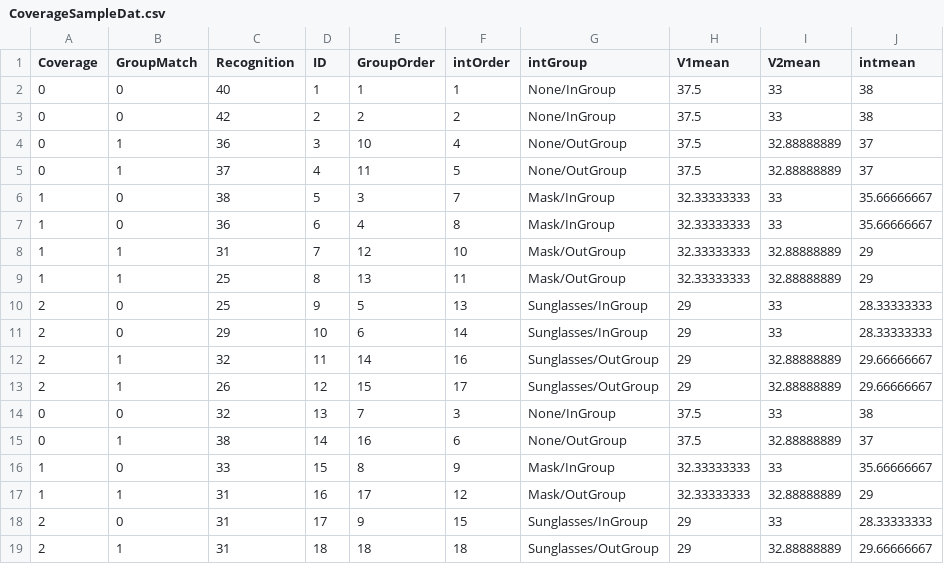
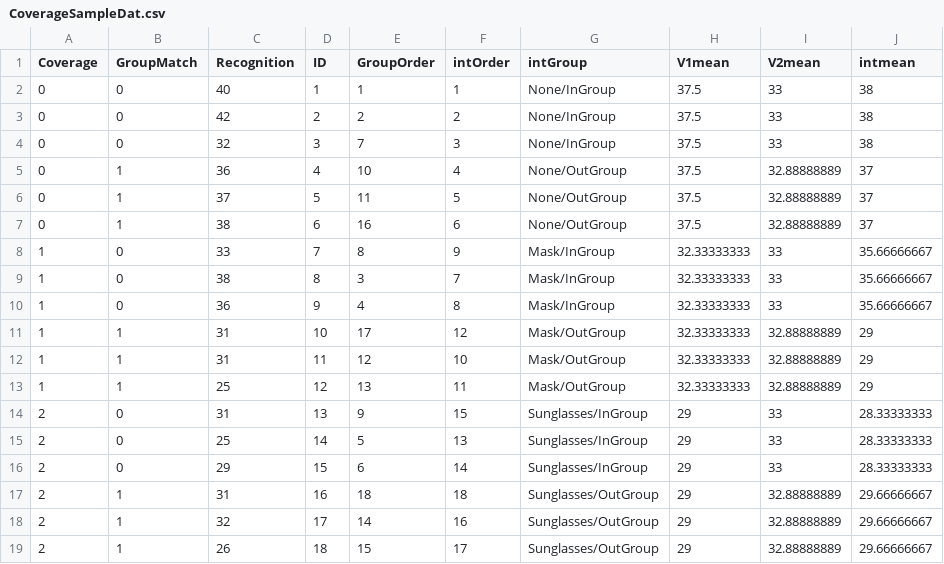
Before and after one commit to mtruelovehill/ISAP, a CSV file: docs/Data/CoverageSampleDat.csv, drawn as a sheet.

Commit message:
wk5 class data & wk4 lecture minor typos

```diff
--- a/docs/Data/CoverageSampleDat.csv
+++ b/docs/Data/CoverageSampleDat.csv
@@ -3,17 +3,17 @@ Coverage,GroupMatch,Recognition,ID,GroupOrder,intOrder,intGroup,V1mean,V2mean,in
 0,0,42,2,2,2,None/InGroup,37.5,33,38
-0,1,36,3,10,4,None/OutGroup,37.5,32.88888889,37
-0,1,37,4,11,5,None/OutGroup,37.5,32.88888889,37
-1,0,38,5,3,7,Mask/InGroup,32.33333333,33,35.66666667
-1,0,36,6,4,8,Mask/InGroup,32.33333333,33,35.66666667
-1,1,31,7,12,10,Mask/OutGroup,32.33333333,32.88888889,29
-1,1,25,8,13,11,Mask/OutGroup,32.33333333,32.88888889,29
-2,0,25,9,5,13,Sunglasses/InGroup,29,33,28.33333333
-2,0,29,10,6,14,Sunglasses/InGroup,29,33,28.33333333
-2,1,32,11,14,16,Sunglasses/OutGroup,29,32.88888889,29.66666667
-2,1,26,12,15,17,Sunglasses/OutGroup,29,32.88888889,29.66666667
-0,0,32,13,7,3,None/InGroup,37.5,33,38
-0,1,38,14,16,6,None/OutGroup,37.5,32.88888889,37
-1,0,33,15,8,9,Mask/InGroup,32.33333333,33,35.66666667
-1,1,31,16,17,12,Mask/OutGroup,32.33333333,32.88888889,29
-2,0,31,17,9,15,Sunglasses/InGroup,29,33,28.33333333
-2,1,31,18,18,18,Sunglasses/OutGroup,29,32.88888889,29.66666667
+0,0,32,3,7,3,None/InGroup,37.5,33,38
+0,1,36,4,10,4,None/OutGroup,37.5,32.88888889,37
+0,1,37,5,11,5,None/OutGroup,37.5,32.88888889,37
+0,1,38,6,16,6,None/OutGroup,37.5,32.88888889,37
+1,0,33,7,8,9,Mask/InGroup,32.33333333,33,35.66666667
+1,0,38,8,3,7,Mask/InGroup,32.33333333,33,35.66666667
+1,0,36,9,4,8,Mask/InGroup,32.33333333,33,35.66666667
+1,1,31,10,17,12,Mask/OutGroup,32.33333333,32.88888889,29
+1,1,31,11,12,10,Mask/OutGroup,32.33333333,32.88888889,29
+1,1,25,12,13,11,Mask/OutGroup,32.33333333,32.88888889,29
+2,0,31,13,9,15,Sunglasses/InGroup,29,33,28.33333333
+2,0,25,14,5,13,Sunglasses/InGroup,29,33,28.33333333
+2,0,29,15,6,14,Sunglasses/InGroup,29,33,28.33333333
+2,1,31,16,18,18,Sunglasses/OutGroup,29,32.88888889,29.66666667
+2,1,32,17,14,16,Sunglasses/OutGroup,29,32.88888889,29.66666667
+2,1,26,18,15,17,Sunglasses/OutGroup,29,32.88888889,29.66666667
```
Also changed, not shown: 4 other files.
